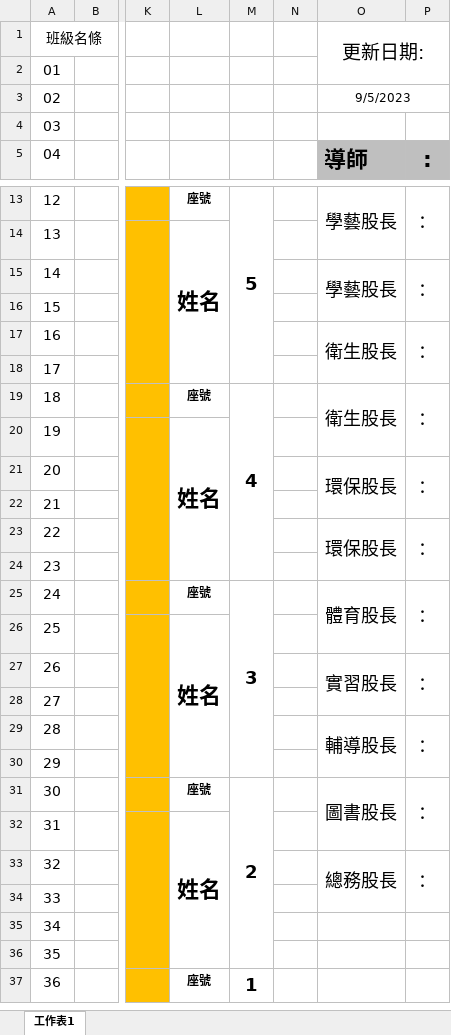
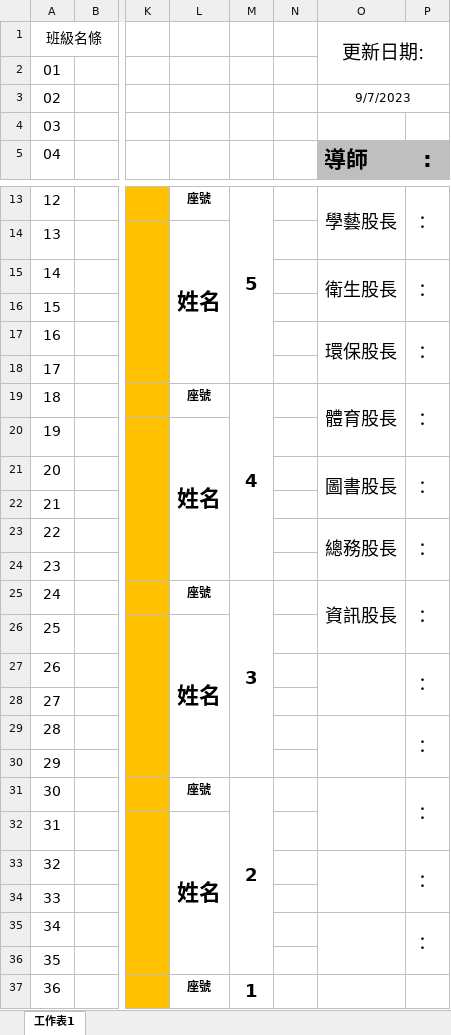
Before and after one commit to sunflower519sf/class, an Excel workbook: class-Seating/座位表(空白).xlsx, sheet 工作表1, drawn as a sheet; only a part is shown, gaps mark what is left out; values as stored, in another font and other column widths than the file's, no borders; charts and pictures and conditional formats and table styles not drawn; the diff names each change by its address in the sheet, - before the commit and + after, or states it on an @@ line.

```diff
--- a/class-Seating/座位表(空白).xlsx (sheet 工作表1)
+++ b/class-Seating/座位表(空白).xlsx (sheet 工作表1)
-O3 (更新日期:): 9/5/2023
+O3 (更新日期:): 9/7/2023
-O15 (更新日期:): 學藝股長
+O15 (更新日期:): 衛生股長
-O17 (更新日期:): 衛生股長
+O17 (更新日期:): 環保股長
-O19 (更新日期:): 衛生股長
+O19 (更新日期:): 體育股長
-O21 (更新日期:): 環保股長
+O21 (更新日期:): 圖書股長
-O23 (更新日期:): 環保股長
+O23 (更新日期:): 總務股長
-O25 (更新日期:): 體育股長
+O25 (更新日期:): 資訊股長
-O27 (更新日期:): 實習股長
+O27 (更新日期:): (empty)
-O29 (更新日期:): 輔導股長
+O29 (更新日期:): (empty)
-O31 (更新日期:): 圖書股長
+O31 (更新日期:): (empty)
-O33 (更新日期:): 總務股長
+O33 (更新日期:): (empty)
+O35:O36 merged
-P35: (empty)
+P35: ：
+P35:P36 merged
```
Also changed, not shown: class-Seating/座位表(空白)-巨集.xlsm, class-Seating/資二丁(草稿)-巨集.xlsm.
